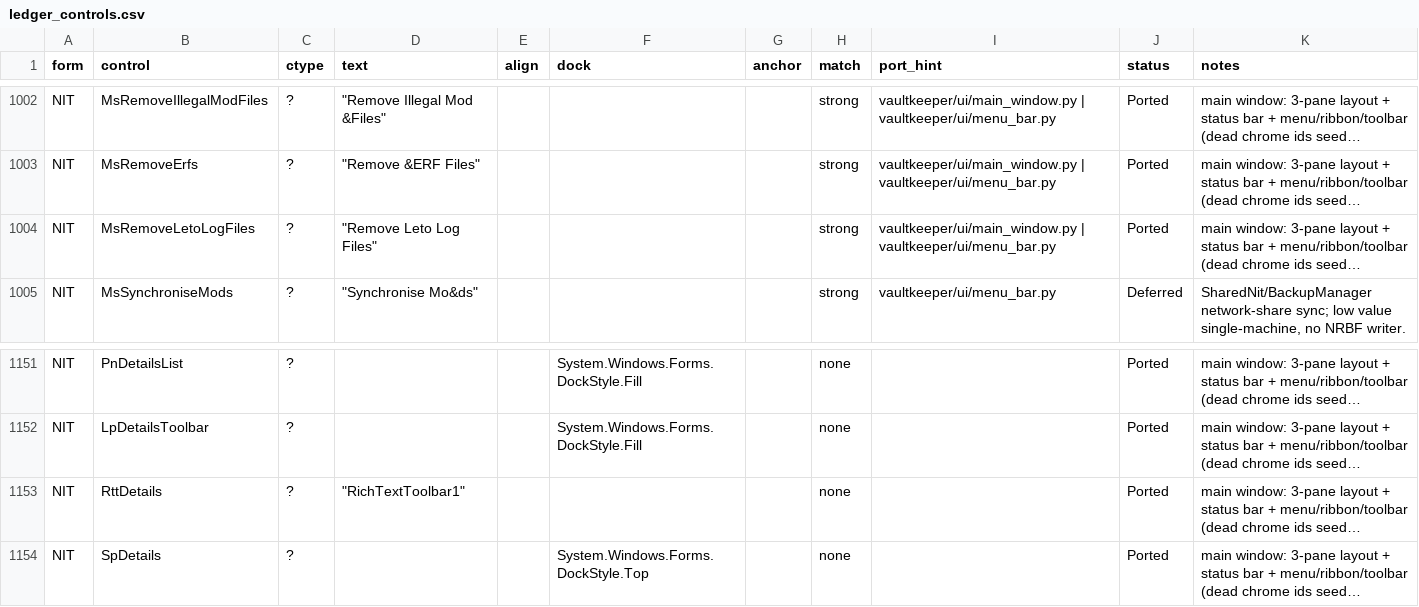
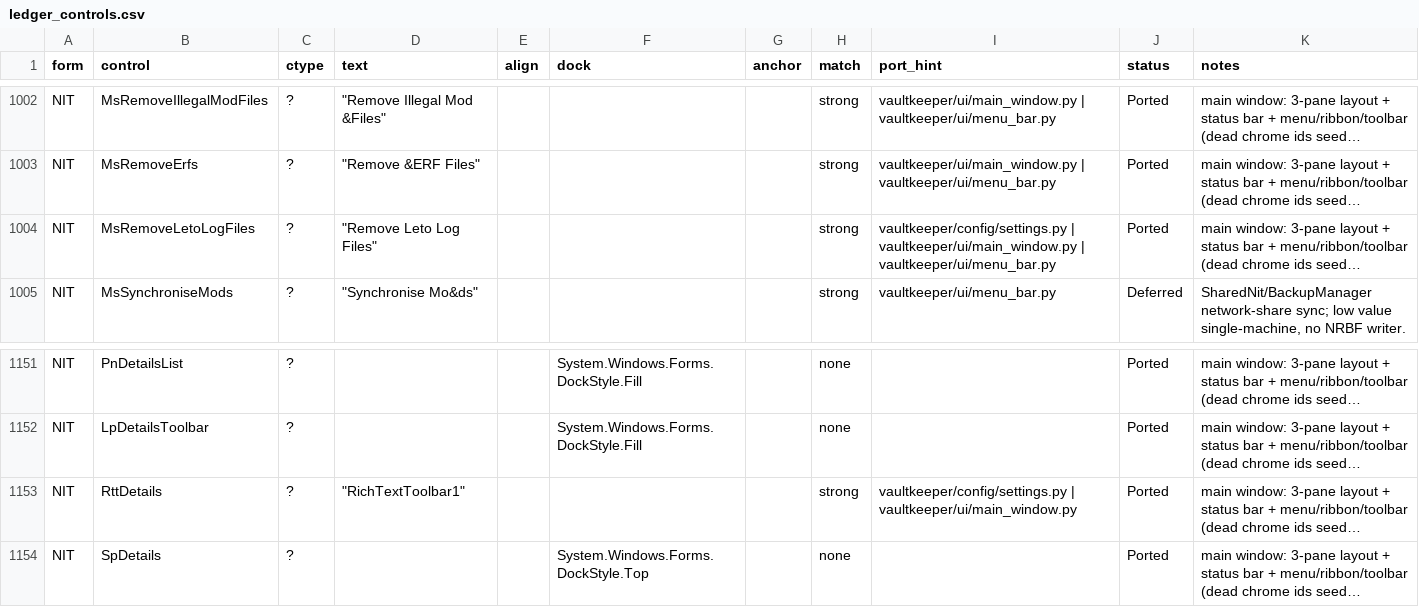
Before and after one commit to yabisiktir/vaultkeeper, a CSV file: docs/parity_audit/ledger_controls.csv, drawn as a sheet; only a part is shown, gaps mark what is left out; long unchanged cells end in …; the diff names each change by its address in the sheet, - before the commit and + after, or states it on an @@ line.

```diff
--- a/docs/parity_audit/ledger_controls.csv
+++ b/docs/parity_audit/ledger_controls.csv
-I1004 (port_hint): vaultkeeper/ui/main_window.py |…
+I1004 (port_hint): vaultkeeper/config/settings.py | vaultkeeper/ui/main_window.py |…
-H1153 (match): none
+H1153 (match): strong
-I1153 (port_hint): (empty)
+I1153 (port_hint): vaultkeeper/config/settings.py | vaultkeeper/ui/main_window.py
```
Also changed, not shown: docs/parity_audit/ledger_handlers.csv, docs/parity_audit/ledger_members.csv, 11 other files.
